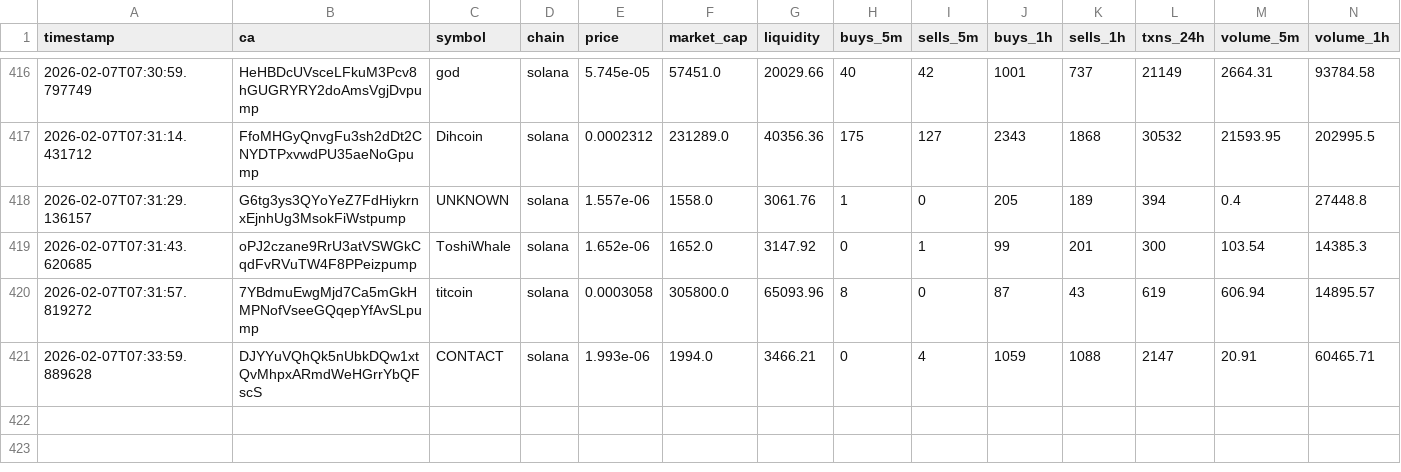
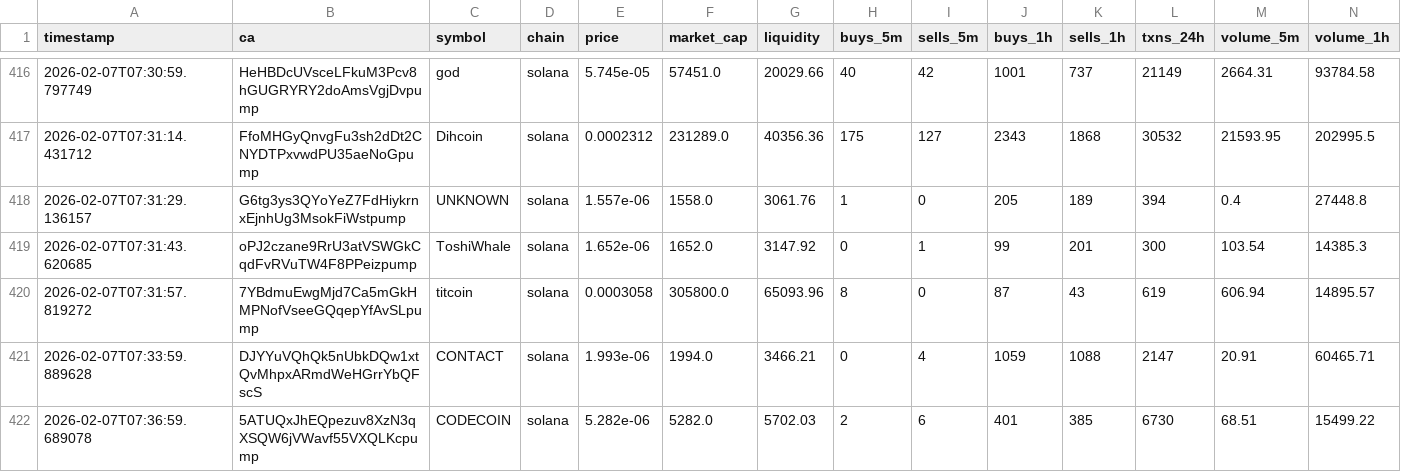
Before and after one commit to chandanm-cpu/meme-trading-tool, a CSV file: coin_data.csv, drawn as a sheet; only a part is shown, gaps mark what is left out; rows hold the shown columns only; the diff names each change by its address in the sheet, - before the commit and + after, or states it on an @@ line.

Commit message:
update data

```diff
--- a/coin_data.csv
+++ b/coin_data.csv
+row 422: 2026-02-07T07:36:59.689078 | 5ATUQxJhEQpezuv8XzN3qXSQW6jVWavf55VXQLKcpump | CODECOIN | solana | 5.282e-06 | 5282.0 | 5702.03 | 2 | 6 | 401 | 385 | 6730 | 68.51 | 15499.22
```
